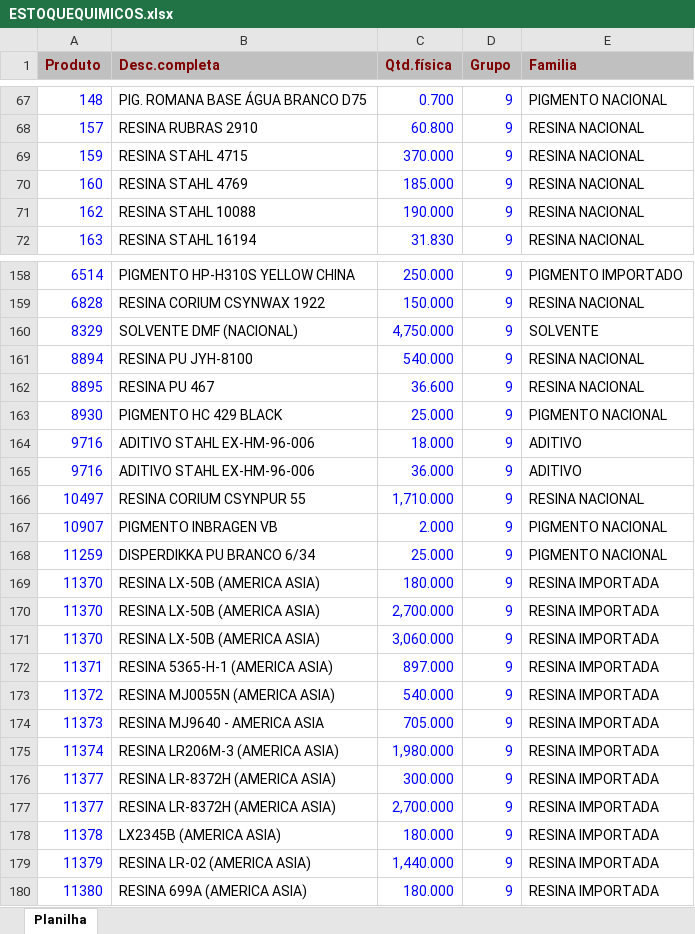
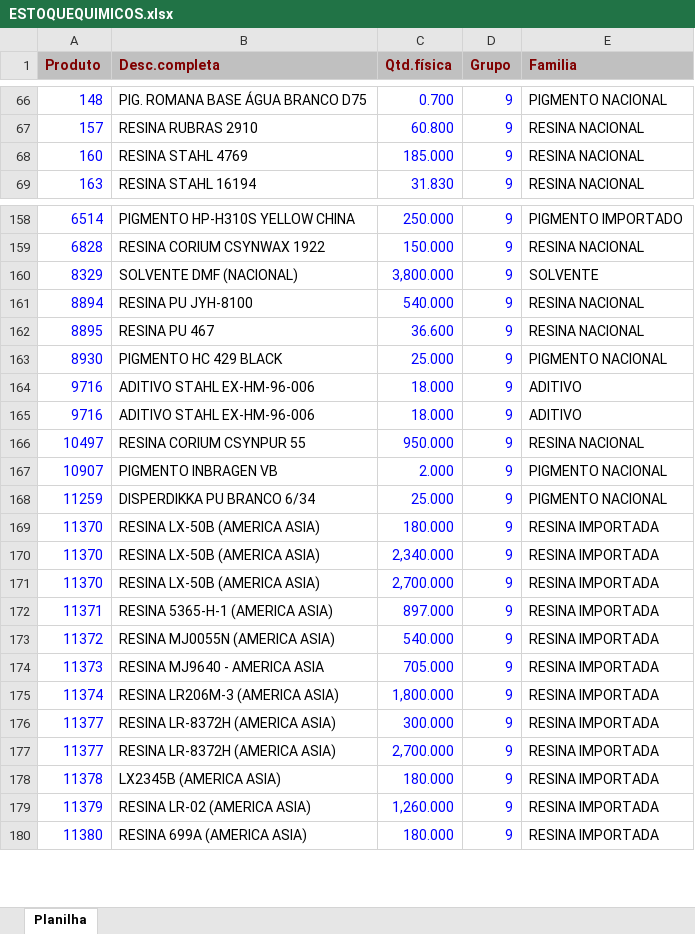
Before and after one commit to afbertuolsmart/QUIMICOS-ANALISE, an Excel workbook: data-source/ESTOQUEQUIMICOS.xlsx, sheet Planilha, drawn as a sheet; only a part is shown, gaps mark what is left out; values as stored, in another font and other column widths than the file's, no borders; removed rows and columns are numbered as before the commit, all else as after; the diff covers the shown part only; the diff names each change by its address in the sheet, - before the commit and + after, or states it on an @@ line.

```diff
--- a/data-source/ESTOQUEQUIMICOS.xlsx (sheet Planilha)
+++ b/data-source/ESTOQUEQUIMICOS.xlsx (sheet Planilha)
-row 69: 159 | RESINA STAHL 4715 | 370.000 | 9 | RESINA NACIONAL
-row 71: 162 | RESINA STAHL 10088 | 190.000 | 9 | RESINA NACIONAL
-C160 (Qtd.física): 4,750.000
+C160 (Qtd.física): 3,800.000
-C165 (Qtd.física): 36.000
+C165 (Qtd.física): 18.000
-C166 (Qtd.física): 1,710.000
+C166 (Qtd.física): 950.000
+row 170: 11370 | RESINA LX-50B (AMERICA ASIA) | 2,340.000 | 9 | RESINA IMPORTADA
-row 171: 11370 | RESINA LX-50B (AMERICA ASIA) | 3,060.000 | 9 | RESINA IMPORTADA
-C175 (Qtd.física): 1,980.000
+C175 (Qtd.física): 1,800.000
-C179 (Qtd.física): 1,440.000
+C179 (Qtd.física): 1,260.000
```
Also changed, not shown: 4 added rows, 2 removed rows and 11 edited cells elsewhere in this sheet, data-source/COMPRAQUIMICOSPARAGUAI.xlsx, data-source/COMPRASQUIMICOS.xlsx, 8 other files.
